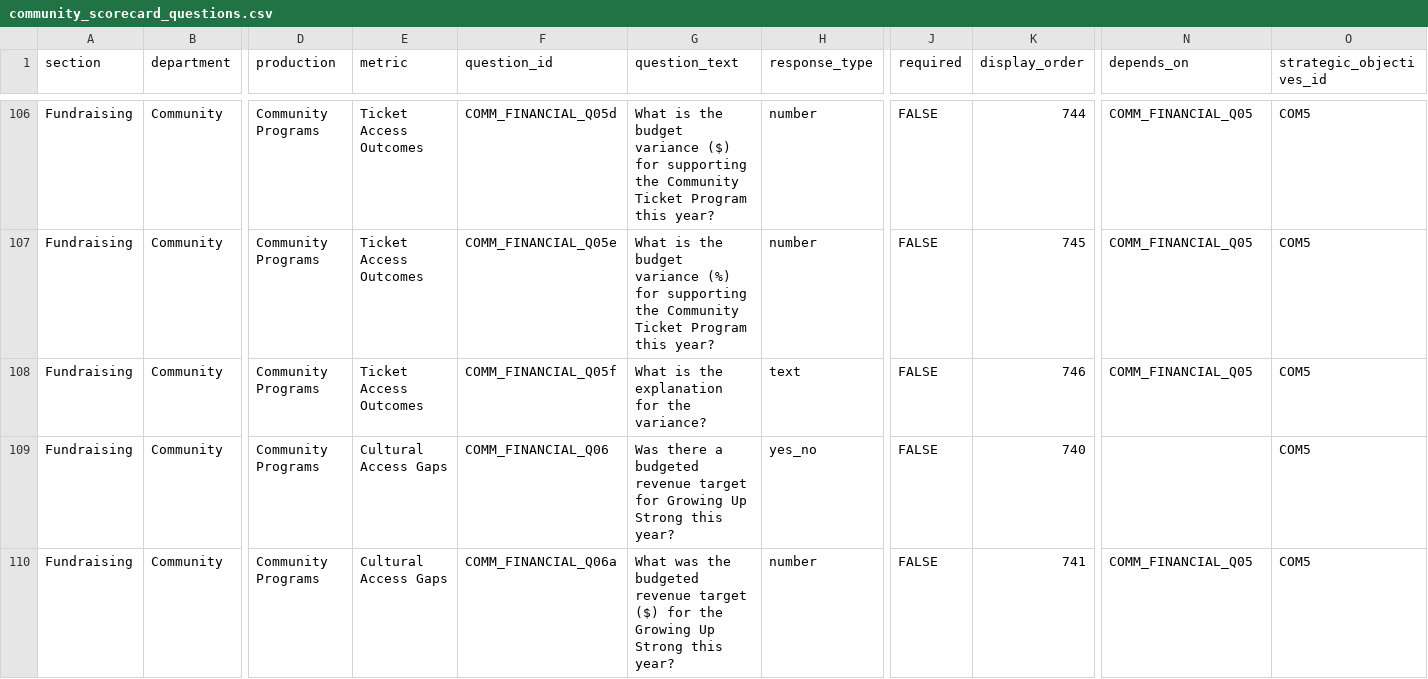
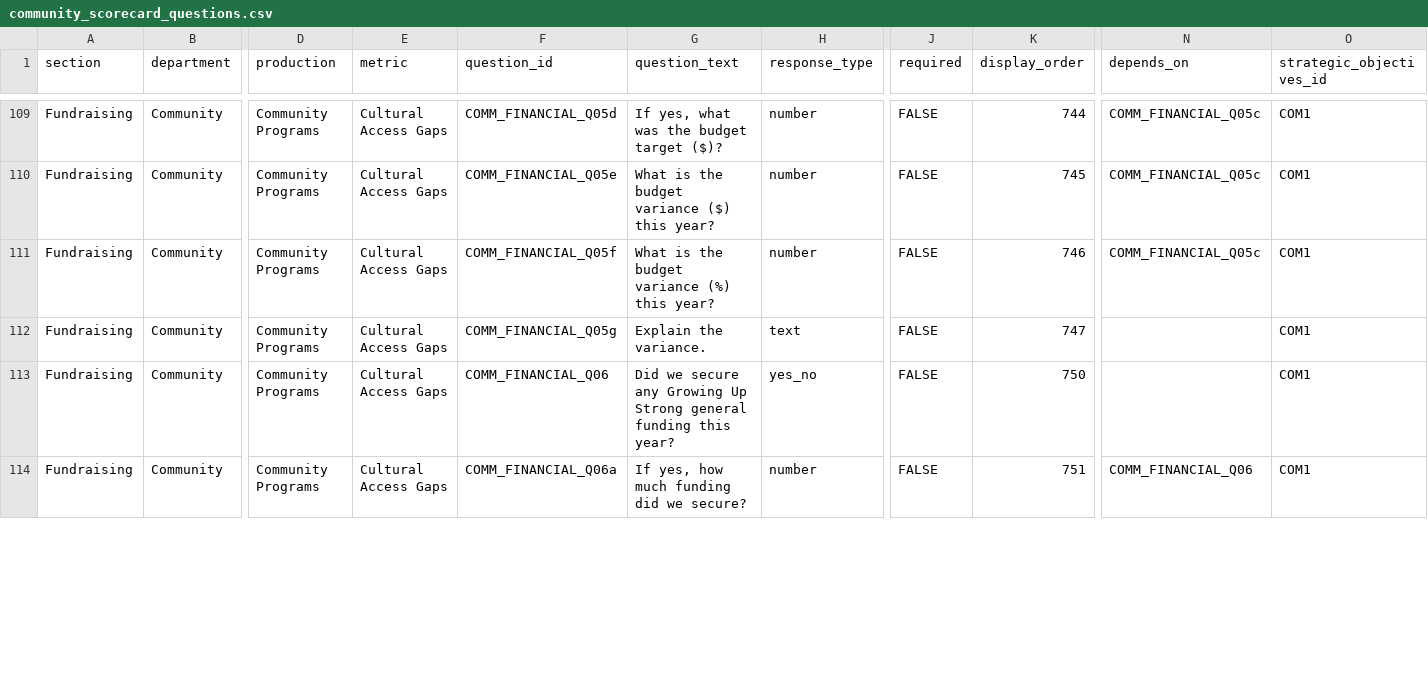
Before and after one commit to chrisrobingeorge-ai/scorecard, a CSV file: data/community_scorecard_questions.csv, drawn as a sheet; only a part is shown, gaps mark what is left out; addresses are those after the commit; rows hold the shown columns only; the diff covers the shown part only; the diff names each change by its address in the sheet, - before the commit and + after, or states it on an @@ line.

```diff
--- a/data/community_scorecard_questions.csv
+++ b/data/community_scorecard_questions.csv
-E109:E111 (metric): Ticket Access Outcomes
+E109:E111 (metric): Cultural Access Gaps
-G109 (question_text): What is the budget variance ($) for supporting the Community Ticket Program this year?
+G109 (question_text): If yes, what was the budget target ($)?
-N109:N111 (depends_on): COMM_FINANCIAL_Q05
+N109:N111 (depends_on): COMM_FINANCIAL_Q05c
-O109:O111 (strategic_objectives_id): COM5
+O109:O111 (strategic_objectives_id): COM1
-G110 (question_text): …budget variance (%) for supporting the Community Ticket Program this year?
+G110 (question_text): …budget variance ($) this year?
-G111 (question_text): What is the explanation for the variance?
+G111 (question_text): What is the budget variance (%) this year?
-H111 (response_type): text
+H111 (response_type): number
+row 112: Fundraising | Community | Community Programs | Cultural Access Gaps | COMM_FINANCIAL_Q05g | Explain the variance. | text | FALSE | 747 |  | COM1
-G113 (question_text): Was there a budgeted revenue target for Growing Up Strong this year?
+G113 (question_text): Did we secure any Growing Up Strong general funding this year?
-K113 (display_order): 740
+K113 (display_order): 750
-O113:O114 (strategic_objectives_id): COM5
+O113:O114 (strategic_objectives_id): COM1
-G114 (question_text): What was the budgeted revenue target ($) for the Growing Up Strong this year?
+G114 (question_text): If yes, how much funding did we secure?
-K114 (display_order): 741
+K114 (display_order): 751
-N114 (depends_on): COMM_FINANCIAL_Q05
+N114 (depends_on): COMM_FINANCIAL_Q06
```
Also changed, not shown: 4 added rows and 114 edited cells elsewhere in this file.
